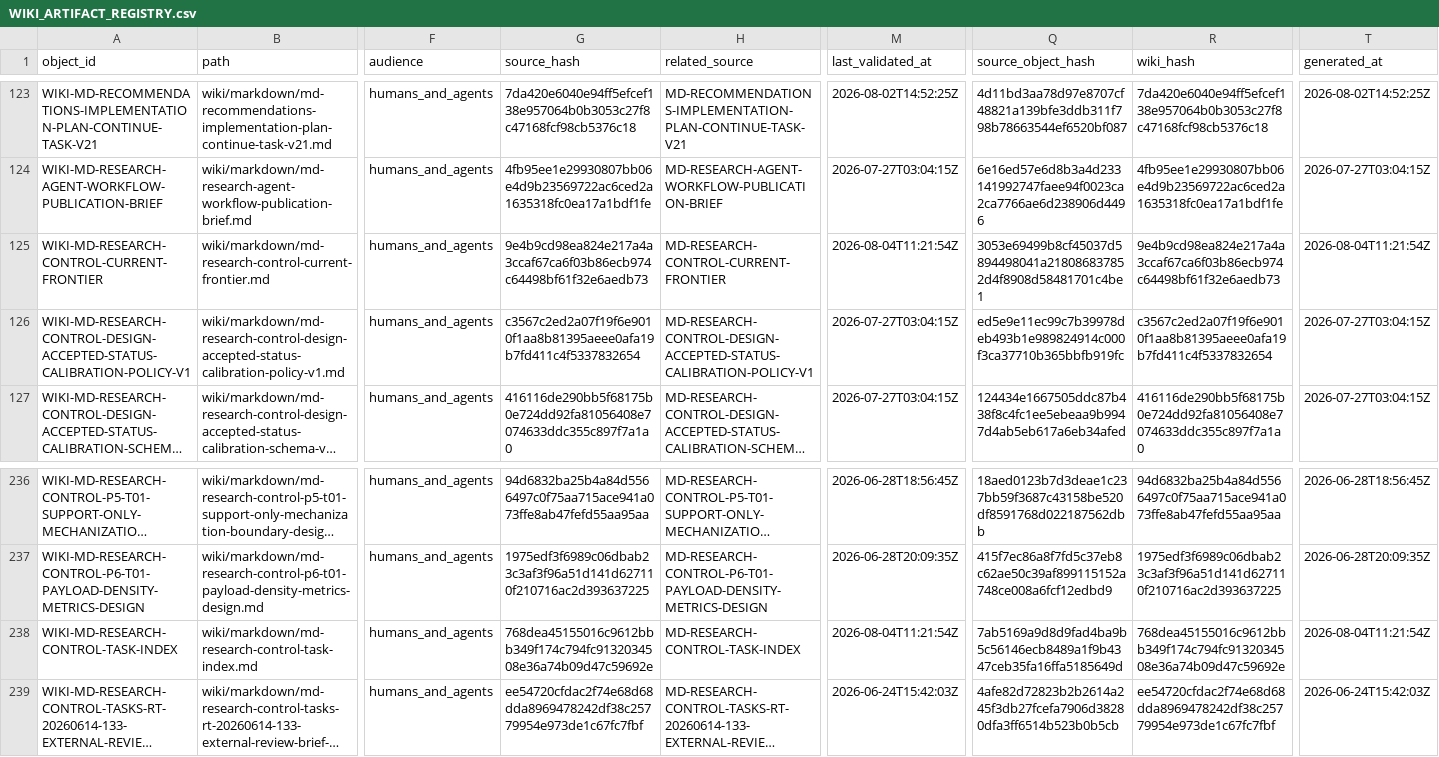
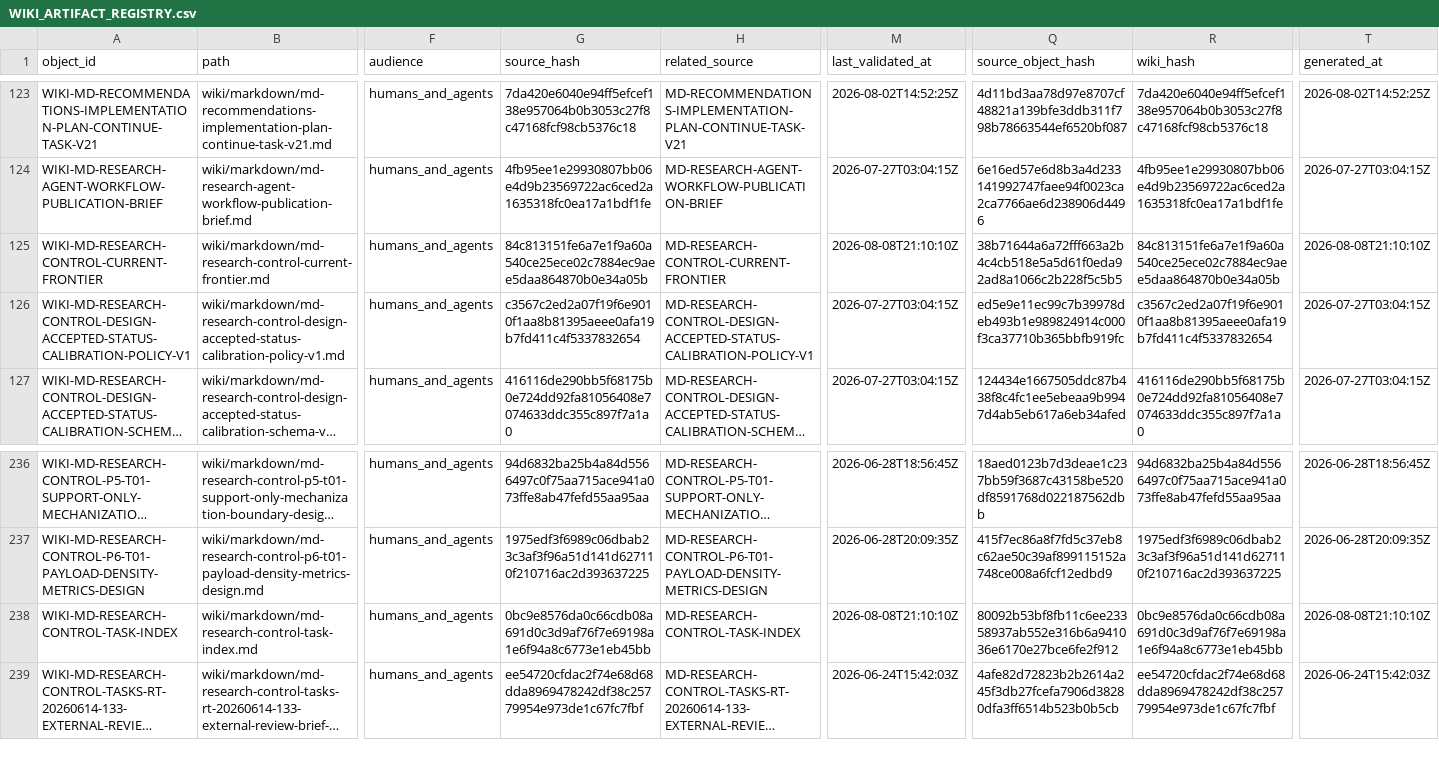
Before and after one commit to AngryOwlAI/The-AEther-Flow, a CSV file: registries/WIKI_ARTIFACT_REGISTRY.csv, drawn as a sheet; only a part is shown, gaps mark what is left out; long unchanged cells end in …; the diff names each change by its address in the sheet, - before the commit and + after, or states it on an @@ line.

```diff
--- a/registries/WIKI_ARTIFACT_REGISTRY.csv
+++ b/registries/WIKI_ARTIFACT_REGISTRY.csv
-G125 (source_hash): 9e4b9cd98ea824e217a4a3ccaf67ca6f03b86ecb974c64498bf61f32e6aedb73
+G125 (source_hash): 84c813151fe6a7e1f9a60a540ce25ece02c7884ec9aee5daa864870b0e34a05b
-M125 (last_validated_at): 2026-08-04T11:21:54Z
+M125 (last_validated_at): 2026-08-08T21:10:10Z
-Q125 (source_object_hash): 3053e69499b8cf45037d5894498041a218086837852d4f8908d58481701c4be1
+Q125 (source_object_hash): 38b71644a6a72fff663a2b4c4cb518e5a5d61f0eda92ad8a1066c2b228f5c5b5
-R125 (wiki_hash): 9e4b9cd98ea824e217a4a3ccaf67ca6f03b86ecb974c64498bf61f32e6aedb73
+R125 (wiki_hash): 84c813151fe6a7e1f9a60a540ce25ece02c7884ec9aee5daa864870b0e34a05b
-T125 (generated_at): 2026-08-04T11:21:54Z
+T125 (generated_at): 2026-08-08T21:10:10Z
-G238 (source_hash): 768dea45155016c9612bbb349f174c794fc9132034508e36a74b09d47c59692e
+G238 (source_hash): 0bc9e8576da0c66cdb08a691d0c3d9af76f7e69198a1e6f94a8c6773e1eb45bb
-M238 (last_validated_at): 2026-08-04T11:21:54Z
+M238 (last_validated_at): 2026-08-08T21:10:10Z
-Q238 (source_object_hash): 7ab5169a9d8d9fad4ba9b5c56146ecb8489a1f9b4347ceb35fa16ffa5185649d
+Q238 (source_object_hash): 80092b53bf8fb11c6ee23358937ab552e316b6a941036e6170e27bce6fe2f912
-R238 (wiki_hash): 768dea45155016c9612bbb349f174c794fc9132034508e36a74b09d47c59692e
+R238 (wiki_hash): 0bc9e8576da0c66cdb08a691d0c3d9af76f7e69198a1e6f94a8c6773e1eb45bb
-T238 (generated_at): 2026-08-04T11:21:54Z
+T238 (generated_at): 2026-08-08T21:10:10Z
```
Also changed, not shown: registries/DIRECTOR_DECISION_REGISTRY.csv, registries/MARKDOWN_SOURCE_REGISTRY.csv, 36 other files.
